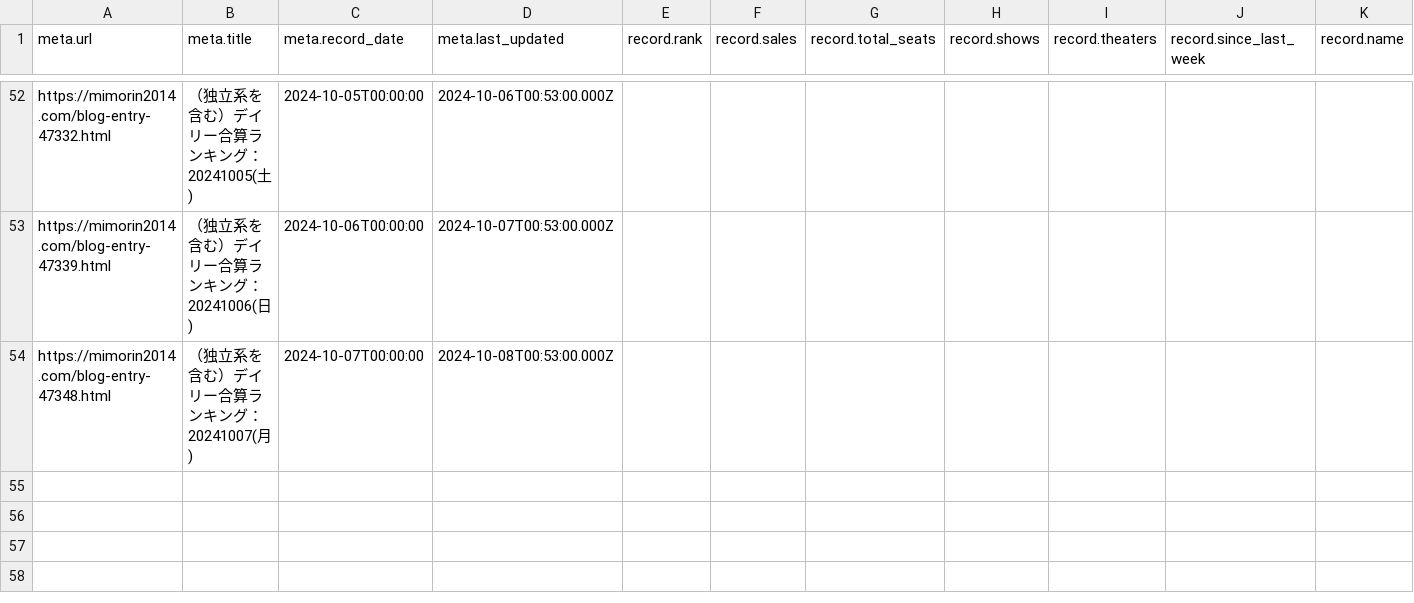
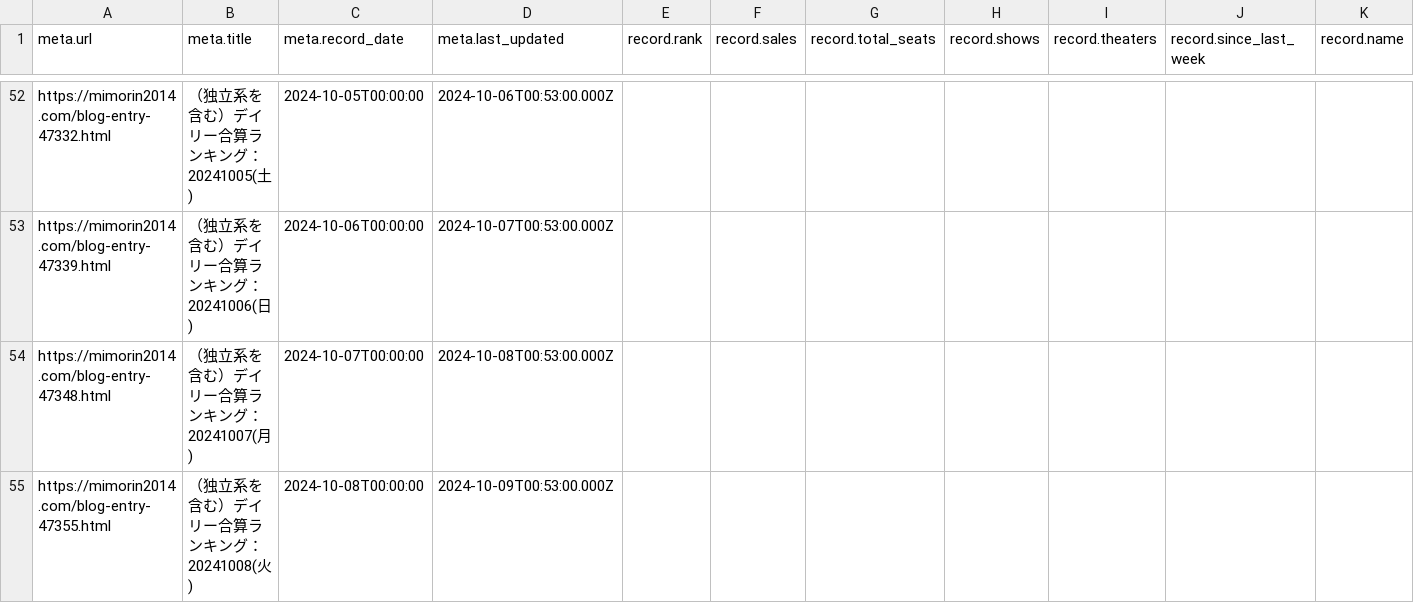
Before and after one commit to sakuramochi0/kinpri-and-pretty-series-box-office-watcher, a CSV file: data/converted/kinpri-dramatic-prism-1.csv, drawn as a sheet; only a part is shown, gaps mark what is left out; rows hold the shown columns only; the diff names each change by its address in the sheet, - before the commit and + after, or states it on an @@ line.

```diff
--- a/data/converted/kinpri-dramatic-prism-1.csv
+++ b/data/converted/kinpri-dramatic-prism-1.csv
+row 55: https://mimorin2014.com/blog-entry-47355.html | （独立系を含む）デイリー合算ランキング：20241008(火) | 2024-10-08T00:00:00 | 2024-10-09T00:53:00.000Z
```
Also changed, not shown: 3 other files.
